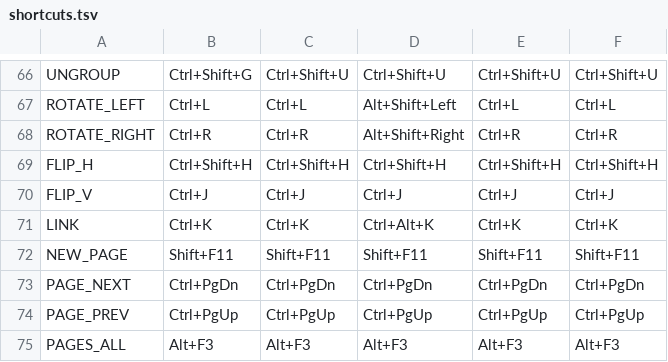
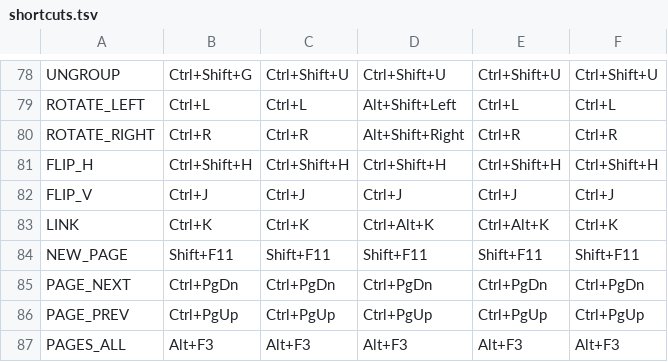
Before and after one commit to JFLibrary/JFLib, a TSV file: apps/JFDiagrammer/lang/shortcuts.tsv, drawn as a sheet; only a part is shown, gaps mark what is left out; the diff covers the shown part only.

```diff
--- a/apps/JFDiagrammer/lang/shortcuts.tsv
+++ b/apps/JFDiagrammer/lang/shortcuts.tsv
@@ -70,3 +82,3 @@ FLIP_H	Ctrl+Shift+H	Ctrl+Shift+H	Ctrl+Shift+H	Ctrl+Shift+H	Ctrl+Shift+H
 FLIP_V	Ctrl+J	Ctrl+J	Ctrl+J	Ctrl+J	Ctrl+J
-LINK	Ctrl+K	Ctrl+K	Ctrl+Alt+K	Ctrl+K	Ctrl+K
+LINK	Ctrl+K	Ctrl+K	Ctrl+Alt+K	Ctrl+Alt+K	Ctrl+K
 NEW_PAGE	Shift+F11	Shift+F11	Shift+F11	Shift+F11	Shift+F11
```
Also changed, not shown: 12 added rows and 8 edited cells elsewhere in this file, apps/JFDiagrammer/locales/ui.tsv.
